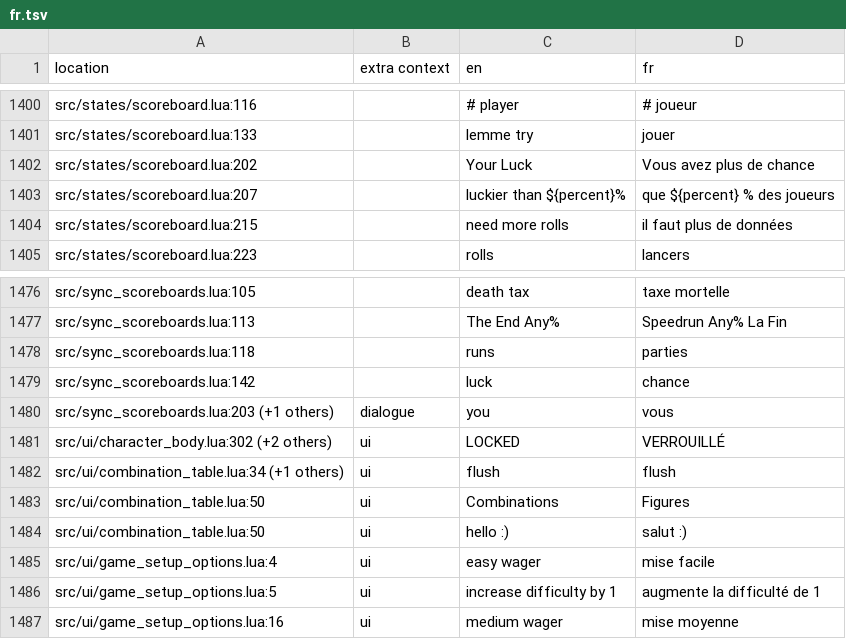
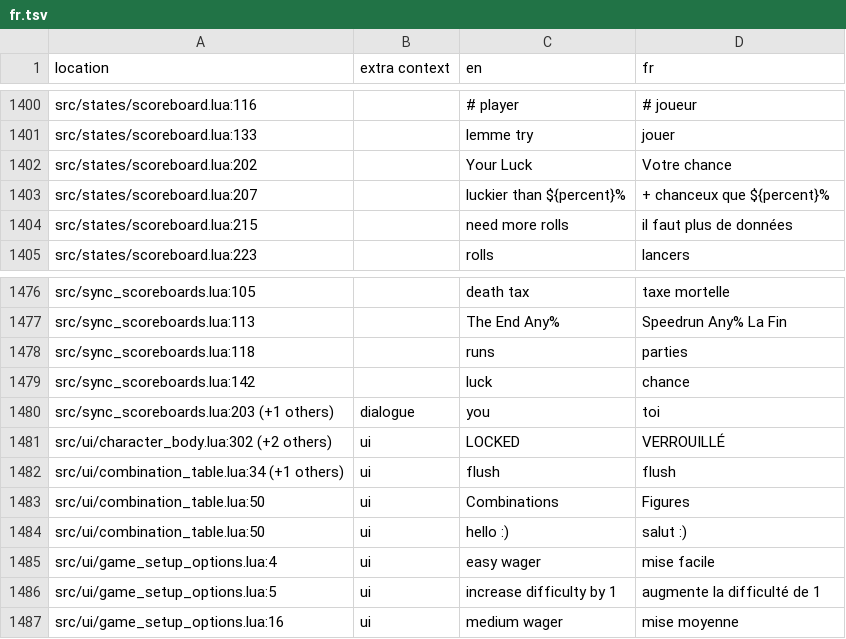
Before and after one commit to 1bardesign/dhne-translation, a TSV file: fr.tsv, drawn as a sheet; only a part is shown, gaps mark what is left out.

Commit message:
Update fr.tsv

```diff
--- a/fr.tsv
+++ b/fr.tsv
@@ -1401,4 +1401,4 @@ src/states/scoreboard.lua:116		# player	# joueur
 src/states/scoreboard.lua:133		lemme try	jouer
-src/states/scoreboard.lua:202		Your Luck	Vous avez plus de chance
-src/states/scoreboard.lua:207		luckier than ${percent}%	que ${percent} % des joueurs
+src/states/scoreboard.lua:202		Your Luck	Votre chance
+src/states/scoreboard.lua:207		luckier than ${percent}%	+ chanceux que ${percent}%
 src/states/scoreboard.lua:215		need more rolls	il faut plus de données
@@ -1479,3 +1479,3 @@ src/sync_scoreboards.lua:118		runs	parties
 src/sync_scoreboards.lua:142		luck	chance
-src/sync_scoreboards.lua:203 (+1 others)	dialogue	you	vous
+src/sync_scoreboards.lua:203 (+1 others)	dialogue	you	toi
 src/ui/character_body.lua:302 (+2 others)	ui	LOCKED	VERROUILLÉ
```
